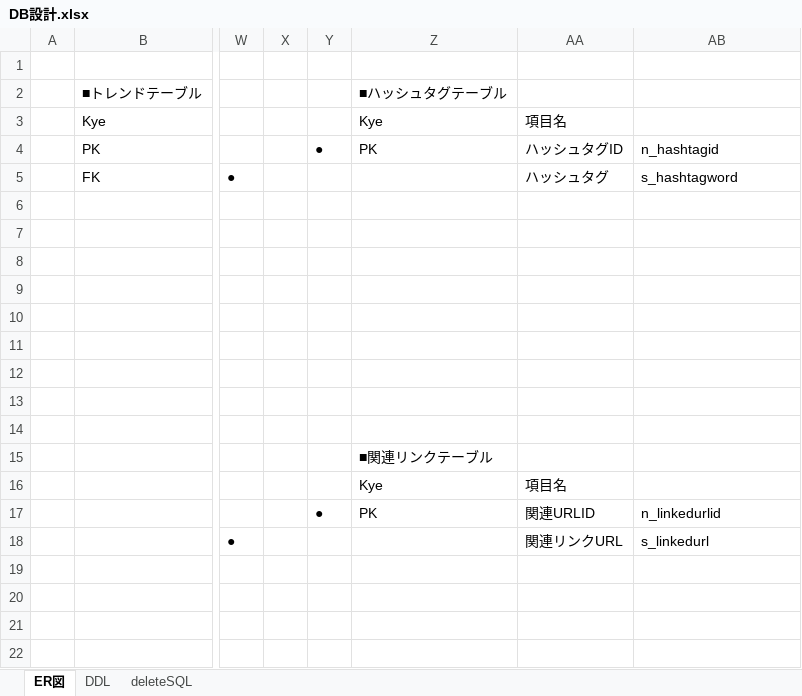
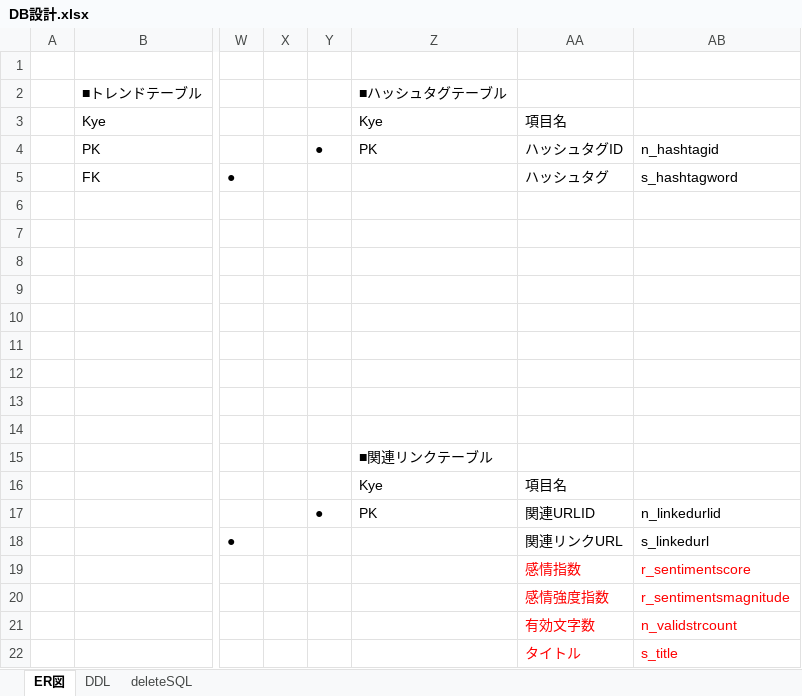
Before and after one commit to Maruo110/TwitterAPIStudy, an Excel workbook: docments/DB設計.xlsx, sheet ER図, drawn as a sheet; only a part is shown, gaps mark what is left out; values as stored, in another font and other column widths than the file's, no borders; rows hold the shown columns only; the diff names each change by its address in the sheet, - before the commit and + after, or states it on an @@ line.

```diff
--- a/docments/DB設計.xlsx (sheet ER図)
+++ b/docments/DB設計.xlsx (sheet ER図)
-AA19: (empty)
+AA19: 感情指数
-AB19: (empty)
+AB19: r_sentimentscore
+row 20:  |  |  |  |  |  | 感情強度指数 | r_sentimentsmagnitude
+row 21:  |  |  |  |  |  | 有効文字数 | n_validstrcount
+row 22:  |  |  |  |  |  | タイトル | s_title
```
Also changed, not shown: sheet DDL, 3 other files.
